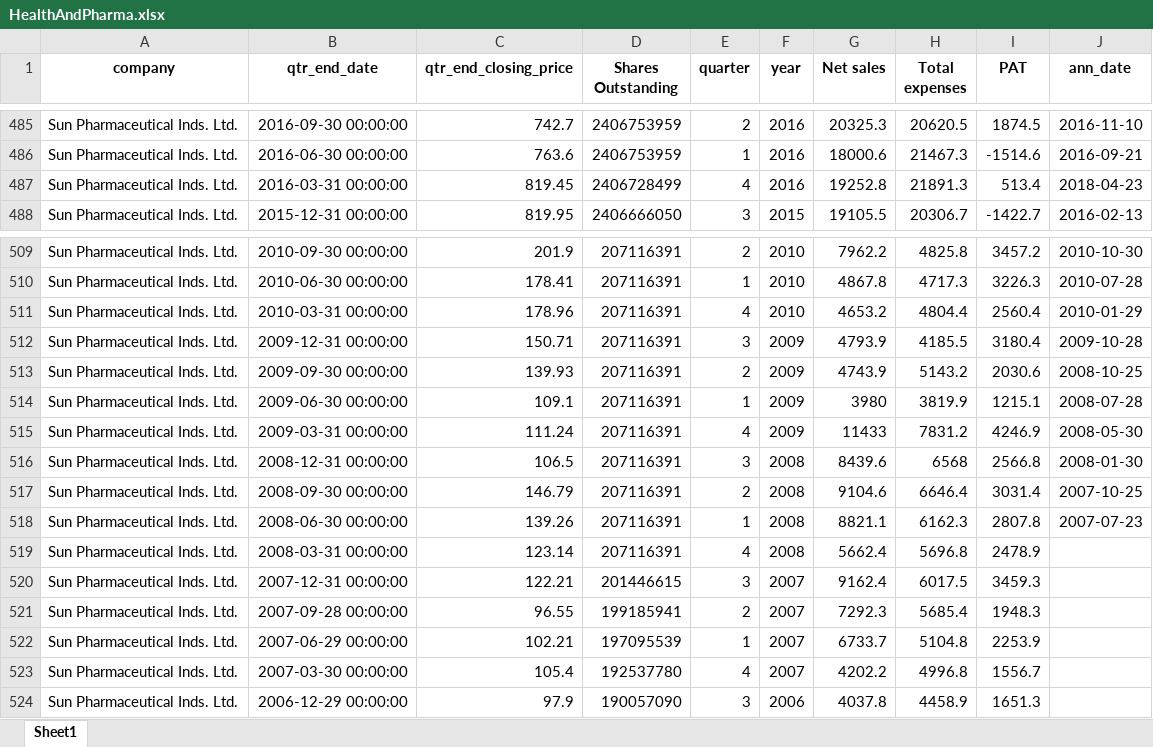
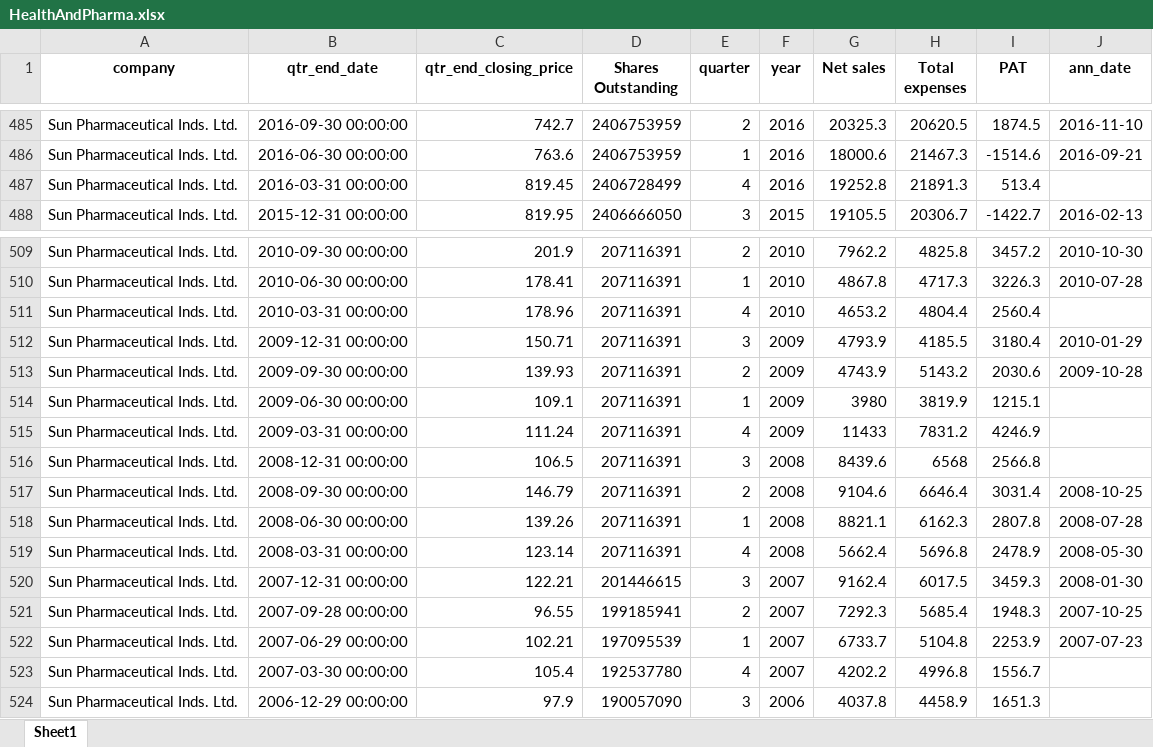
Before and after one commit to harinyadevi/Time-series-and-analysis, an Excel workbook: HealthAndPharma.xlsx, sheet Sheet1, drawn as a sheet; only a part is shown, gaps mark what is left out; values as stored, in another font and other column widths than the file's, no borders; charts and pictures not drawn; the diff names each change by its address in the sheet, - before the commit and + after, or states it on an @@ line.

Commit message:
Add files via upload

```diff
--- a/HealthAndPharma.xlsx (sheet Sheet1)
+++ b/HealthAndPharma.xlsx (sheet Sheet1)
-J487 (ann_date): 2018-04-23
+J487 (ann_date): (empty)
-J511 (ann_date): 2010-01-29
+J511 (ann_date): (empty)
-J512 (ann_date): 2009-10-28
+J512 (ann_date): 2010-01-29
-J513 (ann_date): 2008-10-25
+J513 (ann_date): 2009-10-28
-J514 (ann_date): 2008-07-28
+J514 (ann_date): (empty)
-J515 (ann_date): 2008-05-30
+J515 (ann_date): (empty)
-J516 (ann_date): 2008-01-30
+J516 (ann_date): (empty)
-J517 (ann_date): 2007-10-25
+J517 (ann_date): 2008-10-25
-J518 (ann_date): 2007-07-23
+J518 (ann_date): 2008-07-28
-J519 (ann_date): (empty)
+J519 (ann_date): 2008-05-30
-J520 (ann_date): (empty)
+J520 (ann_date): 2008-01-30
-J521 (ann_date): (empty)
+J521 (ann_date): 2007-10-25
-J522 (ann_date): (empty)
+J522 (ann_date): 2007-07-23
```
